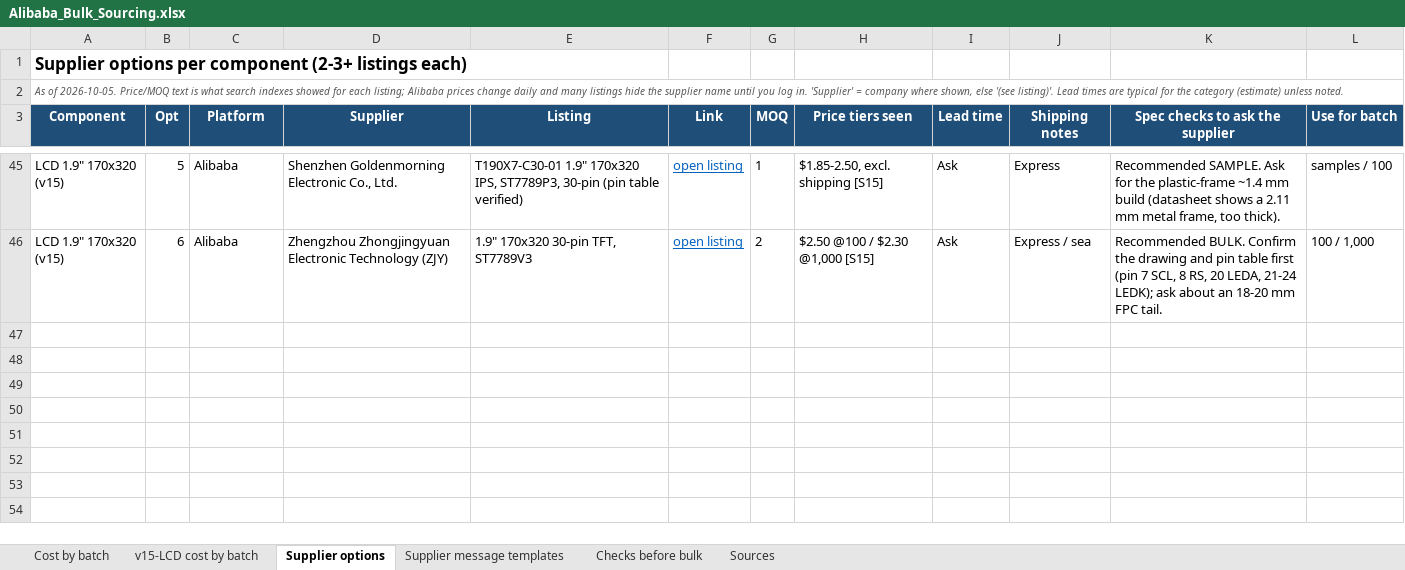
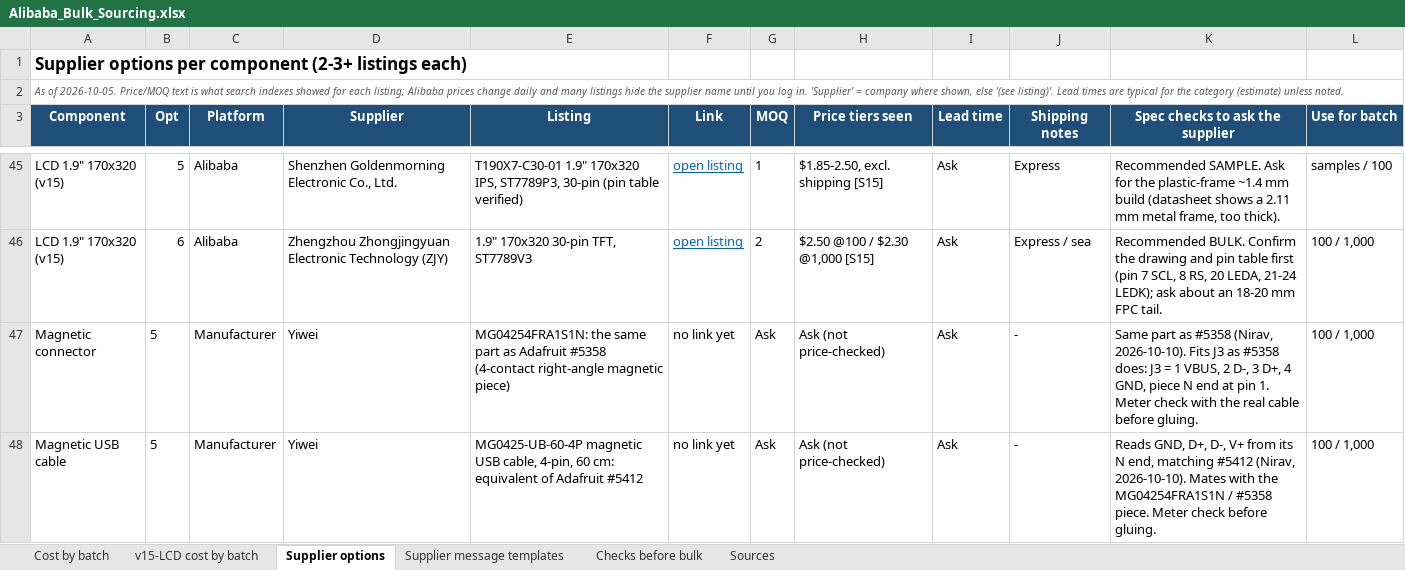
Before and after one commit to niravkumar2008/AI-CALCULATOR, an Excel workbook: Claude outputs/Alibaba_Bulk_Sourcing.xlsx, sheet Supplier options, drawn as a sheet; only a part is shown, gaps mark what is left out; values as stored, in another font and other column widths than the file's, no borders; the diff names each change by its address in the sheet, - before the commit and + after, or states it on an @@ line.

```diff
--- a/Claude outputs/Alibaba_Bulk_Sourcing.xlsx (sheet Supplier options)
+++ b/Claude outputs/Alibaba_Bulk_Sourcing.xlsx (sheet Supplier options)
+row 47: Magnetic connector | 5 | Manufacturer | Yiwei | MG04254FRA1S1N: the same part as Adafruit #5358 (4-contact right-angle magnetic piece) | no link yet | Ask | Ask (not price-checked) | Ask | - | Same part as #5358 (Nirav, 2026-10-10). Fits J3 as #5358 does: J3 = 1 VBUS, 2 D-, 3 D+, 4 GND, piece N end at pin 1. Meter check with the real cable before gluing. | 100 / 1,000
+row 48: Magnetic USB cable | 5 | Manufacturer | Yiwei | MG0425-UB-60-4P magnetic USB cable, 4-pin, 60 cm: equivalent of Adafruit #5412 | no link yet | Ask | Ask (not price-checked) | Ask | - | Reads GND, D+, D-, V+ from its N end, matching #5412 (Nirav, 2026-10-10). Mates with the MG04254FRA1S1N / #5358 piece. Meter check before gluing. | 100 / 1,000
```
Also changed, not shown: sheet Cost by batch, sheet v15-LCD cost by batch, Claude outputs/AI_Calculator_Shopping_List.xlsx, 13 other files.
